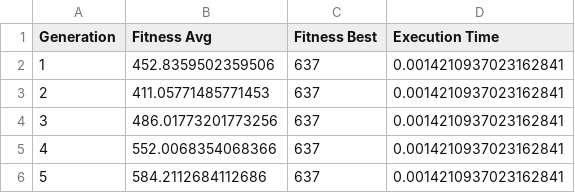
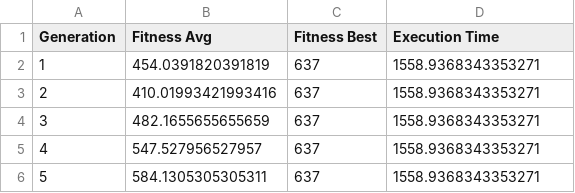
Before and after one commit to i82gaibj/Metaheuristica_P2, a CSV file: cambioSoluciones/cambioSoluciones_35.csv, drawn as a sheet.

```diff
--- a/cambioSoluciones/cambioSoluciones_35.csv
+++ b/cambioSoluciones/cambioSoluciones_35.csv
@@ -1,6 +1,6 @@
 Generation,Fitness Avg,Fitness Best,Execution Time
-1,452.8359502359506,637,0.0014210937023162841
-2,411.05771485771453,637,0.0014210937023162841
-3,486.01773201773256,637,0.0014210937023162841
-4,552.0068354068366,637,0.0014210937023162841
-5,584.2112684112686,637,0.0014210937023162841
+1,454.0391820391819,637,1558.9368343353271
+2,410.01993421993416,637,1558.9368343353271
+3,482.1655655655659,637,1558.9368343353271
+4,547.527956527957,637,1558.9368343353271
+5,584.1305305305311,637,1558.9368343353271
```
Also changed, not shown: cambioSoluciones/cambioSoluciones_10.csv, cambioSoluciones/cambioSoluciones_20.csv, 2 other files.
